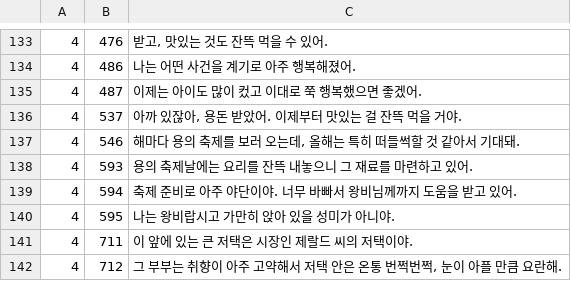
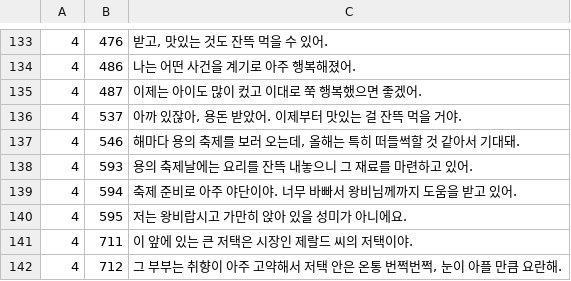
Before and after one commit to byunmaster/ed-patch, a TSV file: games/pce-ed2/data/ps1_overlay.tsv, drawn as a sheet; only a part is shown, gaps mark what is left out.

```diff
--- a/games/pce-ed2/data/ps1_overlay.tsv
+++ b/games/pce-ed2/data/ps1_overlay.tsv
@@ -139,3 +139,3 @@
 4	594	축제 준비로 아주 야단이야. 너무 바빠서 왕비님께까지 도움을 받고 있어.
-4	595	나는 왕비랍시고 가만히 앉아 있을 성미가 아니야.
+4	595	저는 왕비랍시고 가만히 앉아 있을 성미가 아니에요.
 4	711	이 앞에 있는 큰 저택은 시장인 제랄드 씨의 저택이야.
```
Also changed, not shown: games/pce-ed2/data/ctrl_lines.tsv, games/pce-ed2/data/dialogue_ko/review_1028.tsv, 3 other files.
